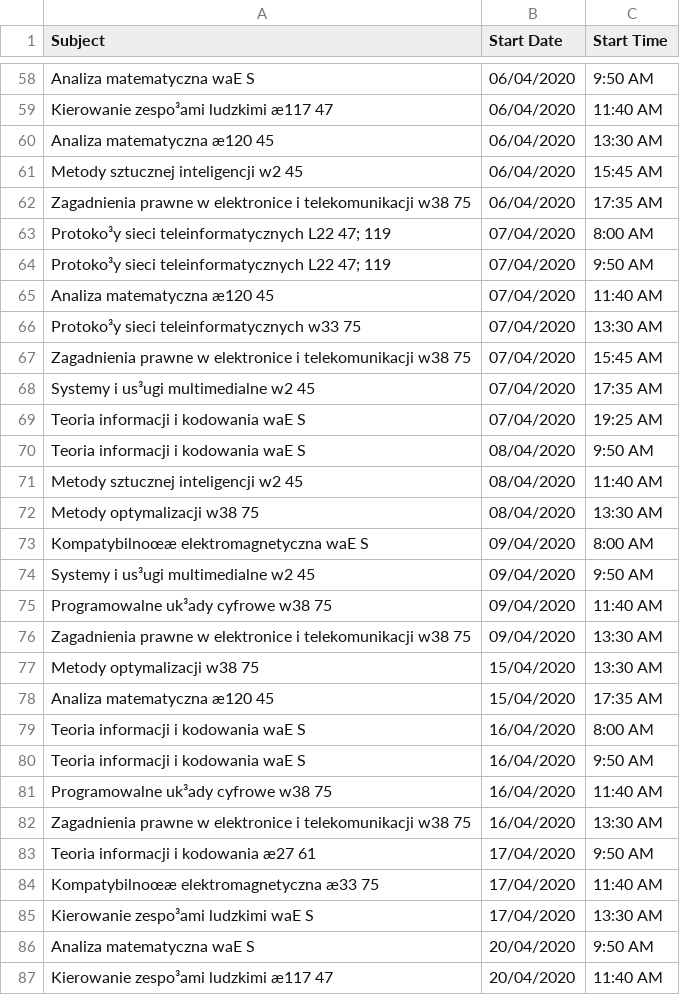
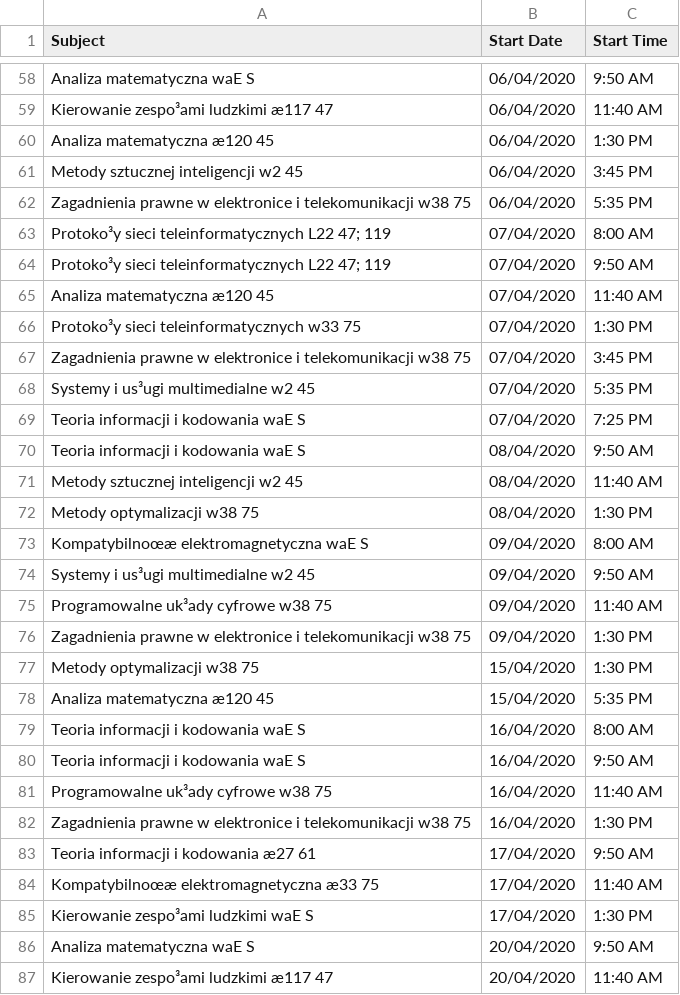
Before and after one commit to PrzemyslawSarnacki/WELPlanParser, a CSV file: plan.csv, drawn as a sheet; only a part is shown, gaps mark what is left out; the diff covers the shown part only.

Commit message:
Fixed time

```diff
--- a/plan.csv
+++ b/plan.csv
@@ -59,5 +59,5 @@ Analiza matematyczna waE S,06/04/2020,9:50 AM
 Kierowanie zespo³ami ludzkimi æ117 47,06/04/2020,11:40 AM
-Analiza matematyczna æ120 45,06/04/2020,13:30 AM
-Metody sztucznej inteligencji w2 45,06/04/2020,15:45 AM
-Zagadnienia prawne w elektronice i telekomunikacji w38 75,06/04/2020,17:35 AM
+Analiza matematyczna æ120 45,06/04/2020,1:30 PM
+Metody sztucznej inteligencji w2 45,06/04/2020,3:45 PM
+Zagadnienia prawne w elektronice i telekomunikacji w38 75,06/04/2020,5:35 PM
 Protoko³y sieci teleinformatycznych L22 47; 119,07/04/2020,8:00 AM
@@ -65,9 +65,9 @@ Protoko³y sieci teleinformatycznych L22 47; 119,07/04/2020,9:50 AM
 Analiza matematyczna æ120 45,07/04/2020,11:40 AM
-Protoko³y sieci teleinformatycznych w33 75,07/04/2020,13:30 AM
-Zagadnienia prawne w elektronice i telekomunikacji w38 75,07/04/2020,15:45 AM
-Systemy i us³ugi multimedialne w2 45,07/04/2020,17:35 AM
-Teoria informacji i kodowania waE S,07/04/2020,19:25 AM
+Protoko³y sieci teleinformatycznych w33 75,07/04/2020,1:30 PM
+Zagadnienia prawne w elektronice i telekomunikacji w38 75,07/04/2020,3:45 PM
+Systemy i us³ugi multimedialne w2 45,07/04/2020,5:35 PM
+Teoria informacji i kodowania waE S,07/04/2020,7:25 PM
 Teoria informacji i kodowania waE S,08/04/2020,9:50 AM
 Metody sztucznej inteligencji w2 45,08/04/2020,11:40 AM
-Metody optymalizacji w38 75,08/04/2020,13:30 AM
+Metody optymalizacji w38 75,08/04/2020,1:30 PM
 Kompatybilnoœæ elektromagnetyczna waE S,09/04/2020,8:00 AM
@@ -75,5 +75,5 @@ Systemy i us³ugi multimedialne w2 45,09/04/2020,9:50 AM
 Programowalne uk³ady cyfrowe w38 75,09/04/2020,11:40 AM
-Zagadnienia prawne w elektronice i telekomunikacji w38 75,09/04/2020,13:30 AM
-Metody optymalizacji w38 75,15/04/2020,13:30 AM
-Analiza matematyczna æ120 45,15/04/2020,17:35 AM
+Zagadnienia prawne w elektronice i telekomunikacji w38 75,09/04/2020,1:30 PM
+Metody optymalizacji w38 75,15/04/2020,1:30 PM
+Analiza matematyczna æ120 45,15/04/2020,5:35 PM
 Teoria informacji i kodowania waE S,16/04/2020,8:00 AM
@@ -81,6 +81,6 @@ Teoria informacji i kodowania waE S,16/04/2020,9:50 AM
 Programowalne uk³ady cyfrowe w38 75,16/04/2020,11:40 AM
-Zagadnienia prawne w elektronice i telekomunikacji w38 75,16/04/2020,13:30 AM
+Zagadnienia prawne w elektronice i telekomunikacji w38 75,16/04/2020,1:30 PM
 Teoria informacji i kodowania æ27 61,17/04/2020,9:50 AM
 Kompatybilnoœæ elektromagnetyczna æ33 75,17/04/2020,11:40 AM
-Kierowanie zespo³ami ludzkimi waE S,17/04/2020,13:30 AM
+Kierowanie zespo³ami ludzkimi waE S,17/04/2020,1:30 PM
 Analiza matematyczna waE S,20/04/2020,9:50 AM
```
Also changed, not shown: 68 edited cells elsewhere in this file, 1 other file.
